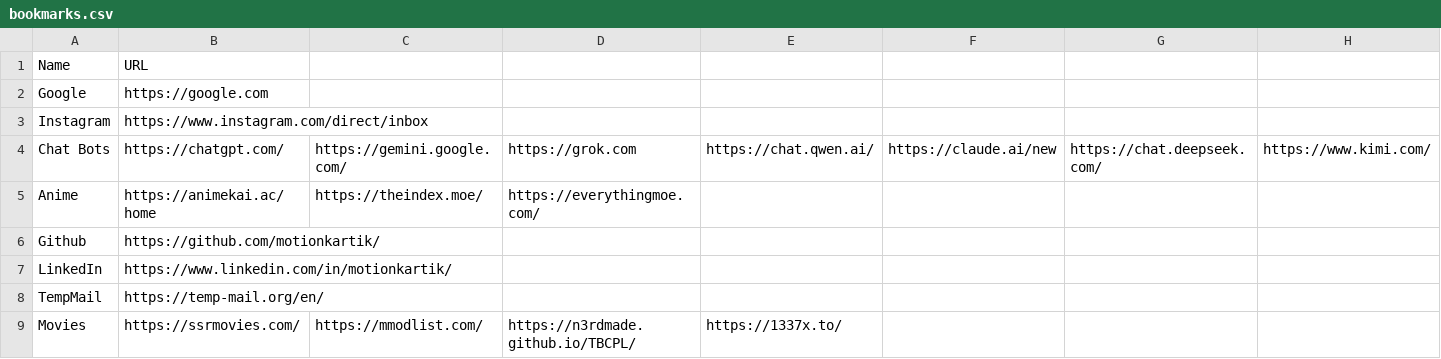
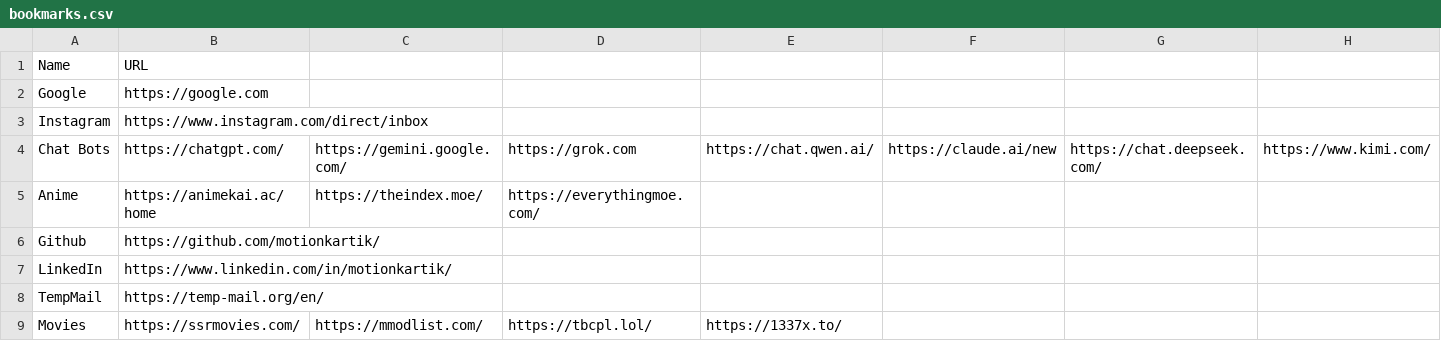
Before and after one commit to motionkartik/startpage, a CSV file: bookmarks.csv, drawn as a sheet.

Commit message:
2025_09_18
Updated N3rdmade link
Improved title handling
Changed folder icon
Outline around folders

```diff
--- a/bookmarks.csv
+++ b/bookmarks.csv
@@ -8,2 +8,2 @@ LinkedIn,https://www.linkedin.com/in/motionkartik/,,,,,,
 TempMail,https://temp-mail.org/en/,,,,,,
-Movies,https://ssrmovies.com/,https://mmodlist.com/,https://n3rdmade.github.io/TBCPL/,https://1337x.to/,,,
+Movies,https://ssrmovies.com/,https://mmodlist.com/,https://tbcpl.lol/,https://1337x.to/,,,
```
Also changed, not shown: 1 other file.
